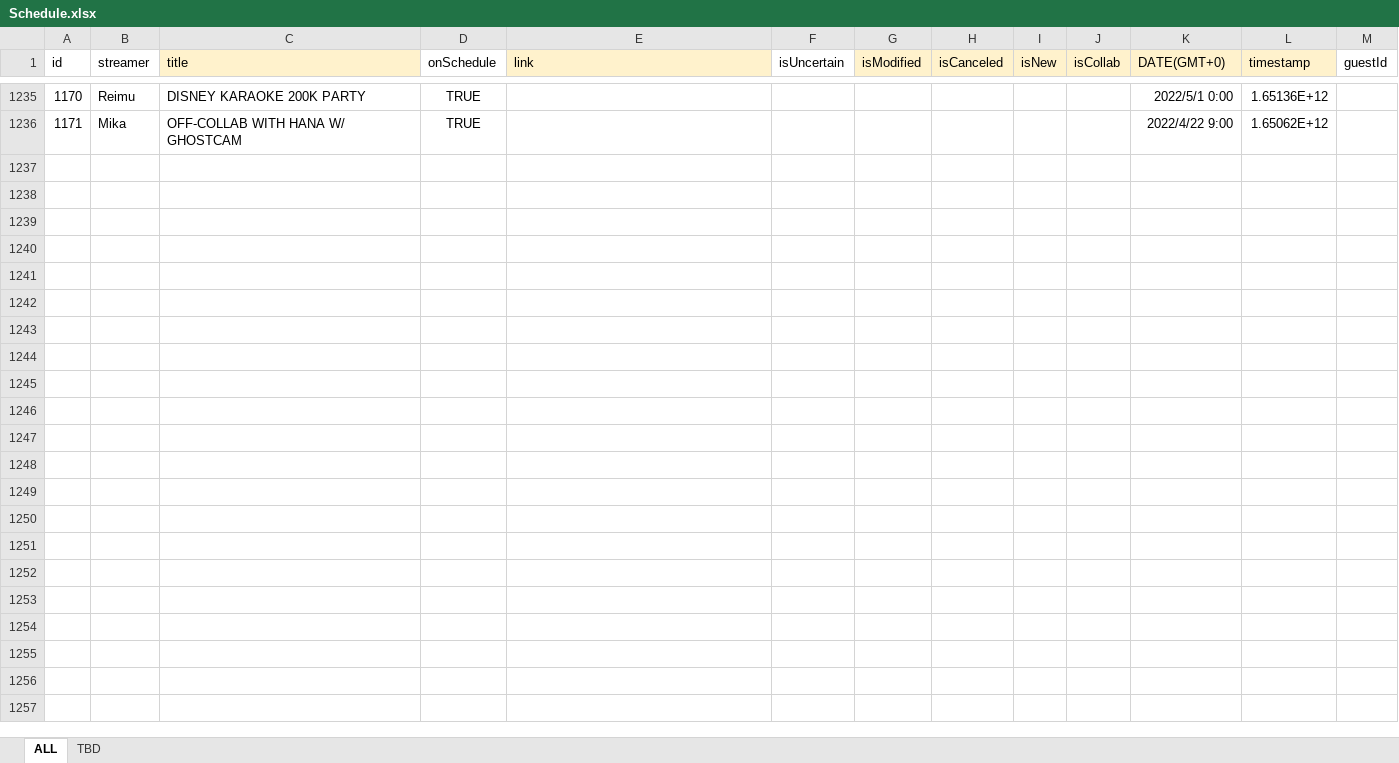
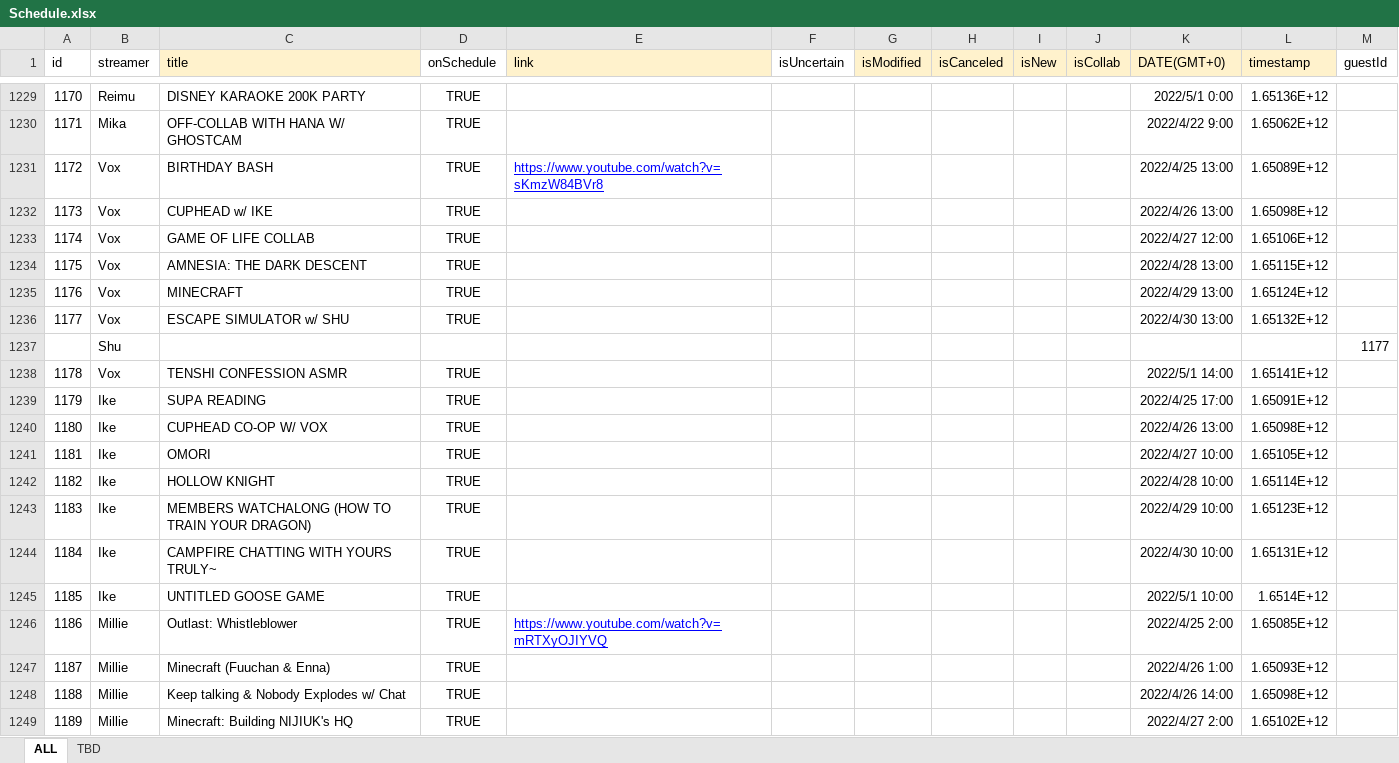
Before and after one commit to v4724/nijisanji-schedule, an Excel workbook: docs/assets/docs/Schedule.xlsx, sheet ALL, drawn as a sheet; only a part is shown, gaps mark what is left out; values as stored, in another font and other column widths than the file's, no borders; charts and pictures not drawn; the diff covers the shown part only; the diff names each change by its address in the sheet, - before the commit and + after, or states it on an @@ line.

Commit message:
update schedule

```diff
--- a/docs/assets/docs/Schedule.xlsx (sheet ALL)
+++ b/docs/assets/docs/Schedule.xlsx (sheet ALL)
+row 1231: 1172 | Vox | BIRTHDAY BASH | TRUE | https://www.youtube.com/watch?v=sKmzW84BVr8 |  |  |  |  |  | 2022/4/25 13:00 | 1.65089E+12
+row 1232: 1173 | Vox | CUPHEAD w/ IKE | TRUE |  |  |  |  |  |  | 2022/4/26 13:00 | 1.65098E+12
+row 1233: 1174 | Vox | GAME OF LIFE COLLAB | TRUE |  |  |  |  |  |  | 2022/4/27 12:00 | 1.65106E+12
+row 1234: 1175 | Vox | AMNESIA: THE DARK DESCENT | TRUE |  |  |  |  |  |  | 2022/4/28 13:00 | 1.65115E+12
+row 1235: 1176 | Vox | MINECRAFT | TRUE |  |  |  |  |  |  | 2022/4/29 13:00 | 1.65124E+12
+row 1236: 1177 | Vox | ESCAPE SIMULATOR w/ SHU | TRUE |  |  |  |  |  |  | 2022/4/30 13:00 | 1.65132E+12
+row 1237:  | Shu |  |  |  |  |  |  |  |  |  |  | 1177
+row 1238: 1178 | Vox | TENSHI CONFESSION ASMR | TRUE |  |  |  |  |  |  | 2022/5/1 14:00 | 1.65141E+12
+row 1239: 1179 | Ike | SUPA READING | TRUE |  |  |  |  |  |  | 2022/4/25 17:00 | 1.65091E+12
+row 1240: 1180 | Ike | CUPHEAD CO-OP W/ VOX | TRUE |  |  |  |  |  |  | 2022/4/26 13:00 | 1.65098E+12
+row 1241: 1181 | Ike | OMORI | TRUE |  |  |  |  |  |  | 2022/4/27 10:00 | 1.65105E+12
+row 1242: 1182 | Ike | HOLLOW KNIGHT | TRUE |  |  |  |  |  |  | 2022/4/28 10:00 | 1.65114E+12
+row 1243: 1183 | Ike | MEMBERS WATCHALONG (HOW TO TRAIN YOUR DRAGON) | TRUE |  |  |  |  |  |  | 2022/4/29 10:00 | 1.65123E+12
+row 1244: 1184 | Ike | CAMPFIRE CHATTING WITH YOURS TRULY~ | TRUE |  |  |  |  |  |  | 2022/4/30 10:00 | 1.65131E+12
+row 1245: 1185 | Ike | UNTITLED GOOSE GAME | TRUE |  |  |  |  |  |  | 2022/5/1 10:00 | 1.6514E+12
+row 1246: 1186 | Millie | Outlast: Whistleblower | TRUE | https://www.youtube.com/watch?v=mRTXyOJIYVQ |  |  |  |  |  | 2022/4/25 2:00 | 1.65085E+12
+row 1247: 1187 | Millie | Minecraft (Fuuchan & Enna) | TRUE |  |  |  |  |  |  | 2022/4/26 1:00 | 1.65093E+12
+row 1248: 1188 | Millie | Keep talking & Nobody Explodes w/ Chat | TRUE |  |  |  |  |  |  | 2022/4/26 14:00 | 1.65098E+12
+row 1249: 1189 | Millie | Minecraft: Building NIJIUK's HQ | TRUE |  |  |  |  |  |  | 2022/4/27 2:00 | 1.65102E+12
```
Also changed, not shown: 49 added rows, 7 removed rows, 1 hidden or unhidden row and 4 edited cells elsewhere in this sheet, sheet TBD, formulas that keep their value, src/assets/docs/Schedule.xlsx, 6 other files.
